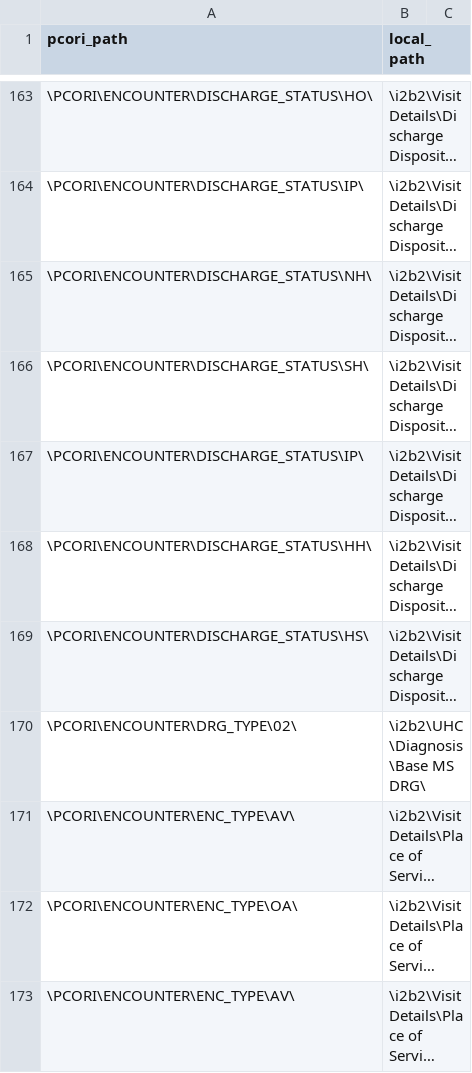
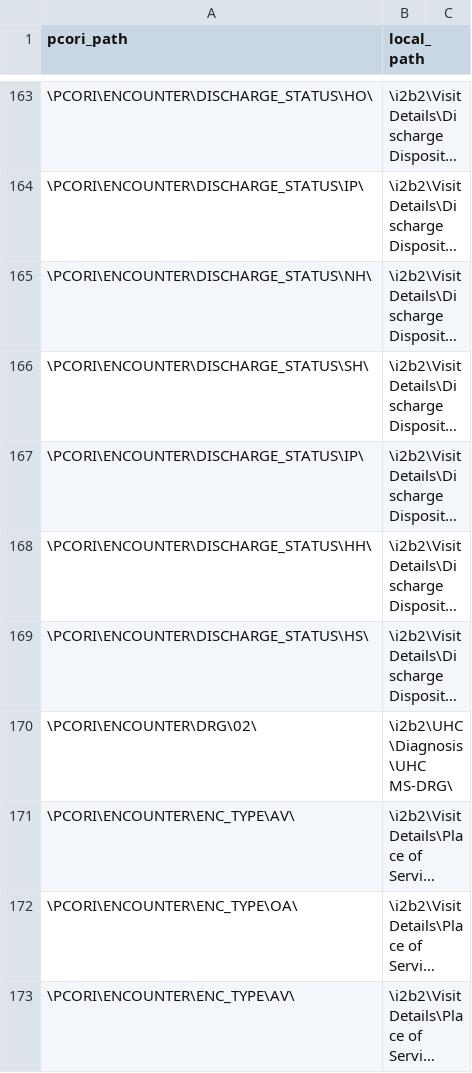
Before and after one commit to ARCH-commons/i2p-transform, a CSV file: Oracle/pcornet_mapping.csv, drawn as a sheet; only a part is shown, gaps mark what is left out; long unchanged cells end in …; the diff names each change by its address in the sheet, - before the commit and + after, or states it on an @@ line.

Commit message:
First pass at populating encounter DRGs
 - TODO: Replace simple 1/0 test with a test report entry.

```diff
--- a/Oracle/pcornet_mapping.csv
+++ b/Oracle/pcornet_mapping.csv
-A170 (pcori_path): \PCORI\ENCOUNTER\DRG_TYPE\02\
+A170 (pcori_path): \PCORI\ENCOUNTER\DRG\02\
-B170 (local_path): \i2b2\UHC\Diagnosis\Base MS DRG\
+B170 (local_path): \i2b2\UHC\Diagnosis\UHC MS-DRG\
```
Also changed, not shown: 2 other files.
